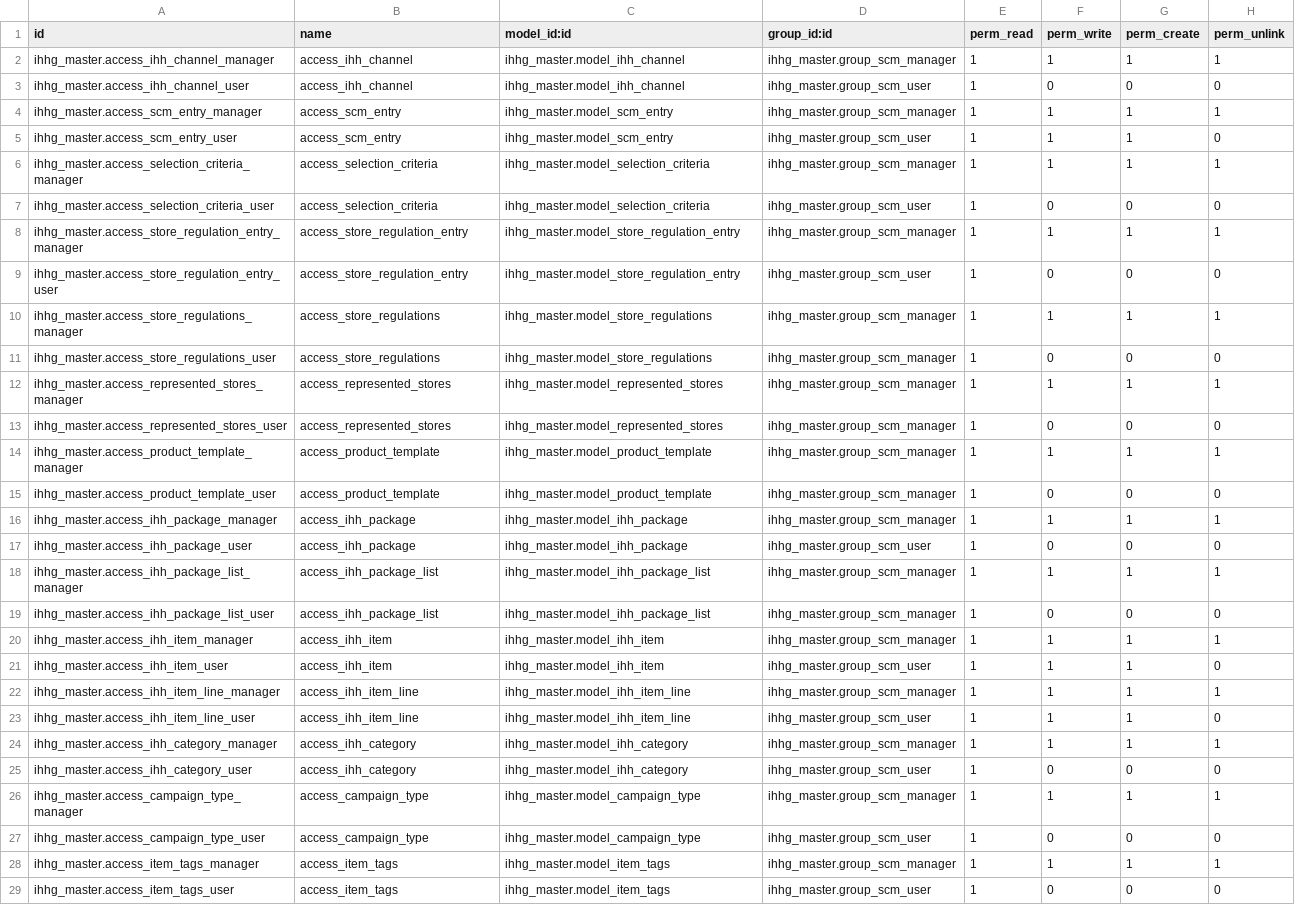
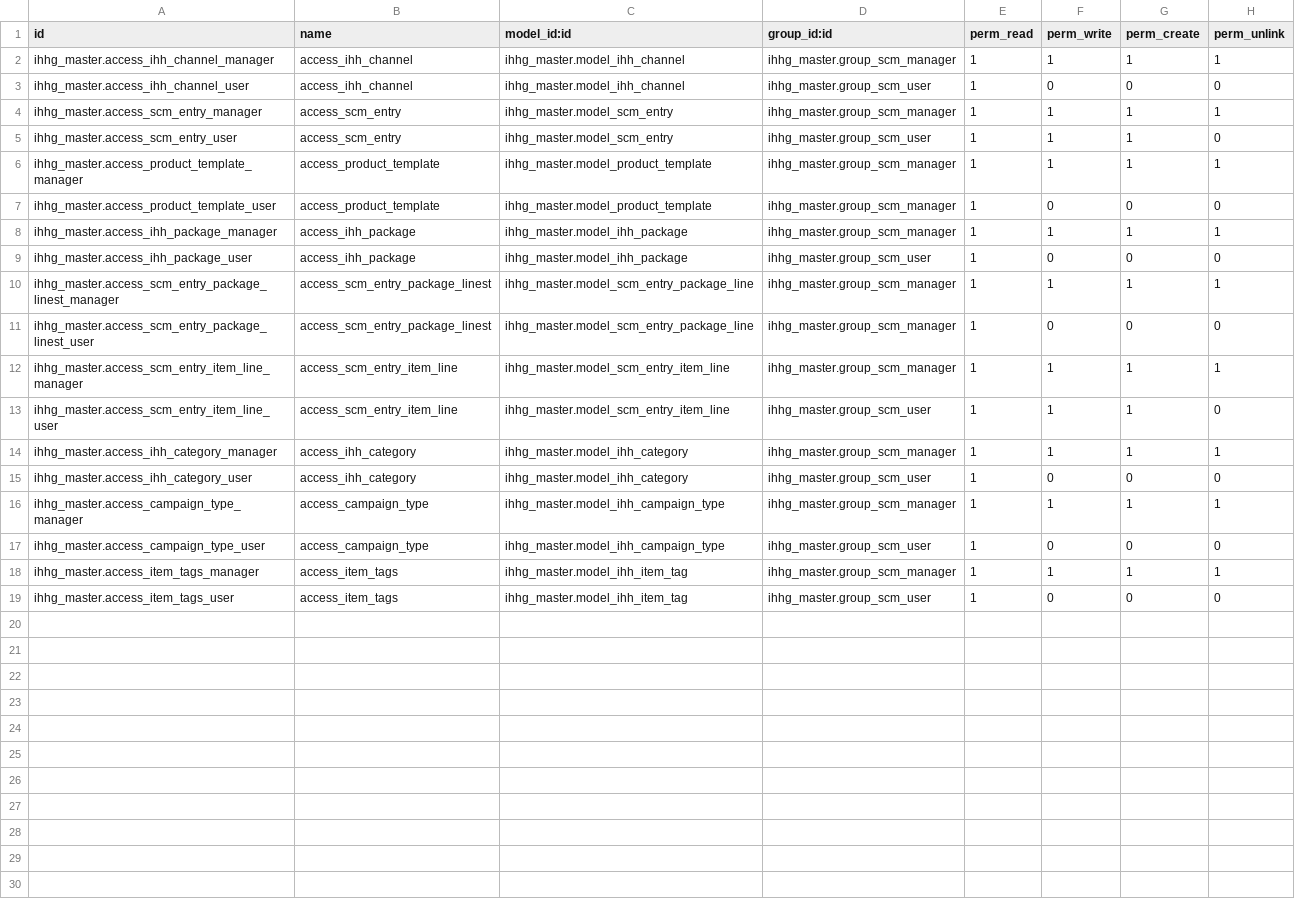
Before and after one commit to hafiz9w1/ihhg_scm, a CSV file: ihhg_master/security/ir.model.access.csv, drawn as a sheet.

Commit message:
[REFACTOR] Improve data structure after getting overview of the project

```diff
--- a/ihhg_master/security/ir.model.access.csv
+++ b/ihhg_master/security/ir.model.access.csv
@@ -5,10 +5,2 @@ ihhg_master.access_scm_entry_manager,access_scm_entry,ihhg_master.model_scm_entr
 ihhg_master.access_scm_entry_user,access_scm_entry,ihhg_master.model_scm_entry,ihhg_master.group_scm_user,1,1,1,0
-ihhg_master.access_selection_criteria_manager,access_selection_criteria,ihhg_master.model_selection_criteria,ihhg_master.group_scm_manager,1,1,1,1
-ihhg_master.access_selection_criteria_user,access_selection_criteria,ihhg_master.model_selection_criteria,ihhg_master.group_scm_user,1,0,0,0
-ihhg_master.access_store_regulation_entry_manager,access_store_regulation_entry,ihhg_master.model_store_regulation_entry,ihhg_master.group_scm_manager,1,1,1,1
-ihhg_master.access_store_regulation_entry_user,access_store_regulation_entry,ihhg_master.model_store_regulation_entry,ihhg_master.group_scm_user,1,0,0,0
-ihhg_master.access_store_regulations_manager,access_store_regulations,ihhg_master.model_store_regulations,ihhg_master.group_scm_manager,1,1,1,1
-ihhg_master.access_store_regulations_user,access_store_regulations,ihhg_master.model_store_regulations,ihhg_master.group_scm_manager,1,0,0,0
-ihhg_master.access_represented_stores_manager,access_represented_stores,ihhg_master.model_represented_stores,ihhg_master.group_scm_manager,1,1,1,1
-ihhg_master.access_represented_stores_user,access_represented_stores,ihhg_master.model_represented_stores,ihhg_master.group_scm_manager,1,0,0,0
 ihhg_master.access_product_template_manager,access_product_template,ihhg_master.model_product_template,ihhg_master.group_scm_manager,1,1,1,1
@@ -17,13 +9,11 @@ ihhg_master.access_ihh_package_manager,access_ihh_package,ihhg_master.model_ihh_
 ihhg_master.access_ihh_package_user,access_ihh_package,ihhg_master.model_ihh_package,ihhg_master.group_scm_user,1,0,0,0
-ihhg_master.access_ihh_package_list_manager,access_ihh_package_list,ihhg_master.model_ihh_package_list,ihhg_master.group_scm_manager,1,1,1,1
-ihhg_master.access_ihh_package_list_user,access_ihh_package_list,ihhg_master.model_ihh_package_list,ihhg_master.group_scm_manager,1,0,0,0
-ihhg_master.access_ihh_item_manager,access_ihh_item,ihhg_master.model_ihh_item,ihhg_master.group_scm_manager,1,1,1,1
-ihhg_master.access_ihh_item_user,access_ihh_item,ihhg_master.model_ihh_item,ihhg_master.group_scm_user,1,1,1,0
-ihhg_master.access_ihh_item_line_manager,access_ihh_item_line,ihhg_master.model_ihh_item_line,ihhg_master.group_scm_manager,1,1,1,1
-ihhg_master.access_ihh_item_line_user,access_ihh_item_line,ihhg_master.model_ihh_item_line,ihhg_master.group_scm_user,1,1,1,0
+ihhg_master.access_scm_entry_package_linest_manager,access_scm_entry_package_linest,ihhg_master.model_scm_entry_package_line,ihhg_master.group_scm_manager,1,1,1,1
+ihhg_master.access_scm_entry_package_linest_user,access_scm_entry_package_linest,ihhg_master.model_scm_entry_package_line,ihhg_master.group_scm_manager,1,0,0,0
+ihhg_master.access_scm_entry_item_line_manager,access_scm_entry_item_line,ihhg_master.model_scm_entry_item_line,ihhg_master.group_scm_manager,1,1,1,1
+ihhg_master.access_scm_entry_item_line_user,access_scm_entry_item_line,ihhg_master.model_scm_entry_item_line,ihhg_master.group_scm_user,1,1,1,0
 ihhg_master.access_ihh_category_manager,access_ihh_category,ihhg_master.model_ihh_category,ihhg_master.group_scm_manager,1,1,1,1
 ihhg_master.access_ihh_category_user,access_ihh_category,ihhg_master.model_ihh_category,ihhg_master.group_scm_user,1,0,0,0
-ihhg_master.access_campaign_type_manager,access_campaign_type,ihhg_master.model_campaign_type,ihhg_master.group_scm_manager,1,1,1,1
-ihhg_master.access_campaign_type_user,access_campaign_type,ihhg_master.model_campaign_type,ihhg_master.group_scm_user,1,0,0,0
-ihhg_master.access_item_tags_manager,access_item_tags,ihhg_master.model_item_tags,ihhg_master.group_scm_manager,1,1,1,1
-ihhg_master.access_item_tags_user,access_item_tags,ihhg_master.model_item_tags,ihhg_master.group_scm_user,1,0,0,0
+ihhg_master.access_campaign_type_manager,access_campaign_type,ihhg_master.model_ihh_campaign_type,ihhg_master.group_scm_manager,1,1,1,1
+ihhg_master.access_campaign_type_user,access_campaign_type,ihhg_master.model_ihh_campaign_type,ihhg_master.group_scm_user,1,0,0,0
+ihhg_master.access_item_tags_manager,access_item_tags,ihhg_master.model_ihh_item_tag,ihhg_master.group_scm_manager,1,1,1,1
+ihhg_master.access_item_tags_user,access_item_tags,ihhg_master.model_ihh_item_tag,ihhg_master.group_scm_user,1,0,0,0
```
Also changed, not shown: 38 other files.
